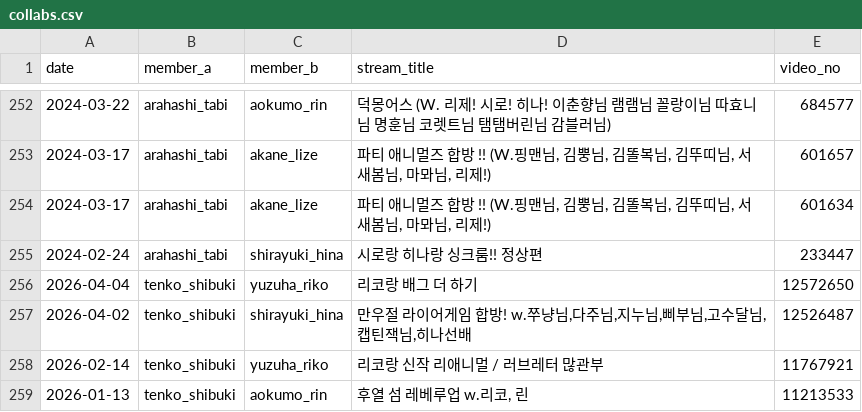
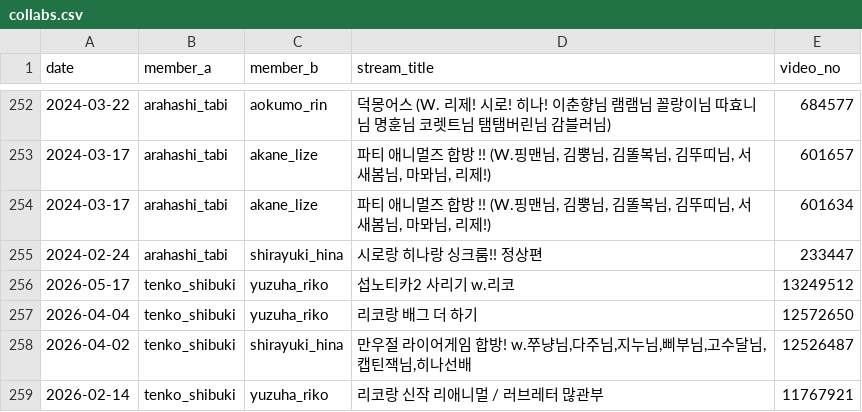
Before and after one commit to coding-jhj/Stelive_data, a CSV file: data/collabs.csv, drawn as a sheet; only a part is shown, gaps mark what is left out; the shorter side is filled out with more unchanged rows; the diff names each change by its address in the sheet, - before the commit and + after, or states it on an @@ line.

```diff
--- a/data/collabs.csv
+++ b/data/collabs.csv
+row 256: 2026-05-17 | tenko_shibuki | yuzuha_riko | 섭노티카2 사리기 w.리코 | 13249512
```
Also changed, not shown: data/followers.csv, data/streams.csv, 2 other files.
